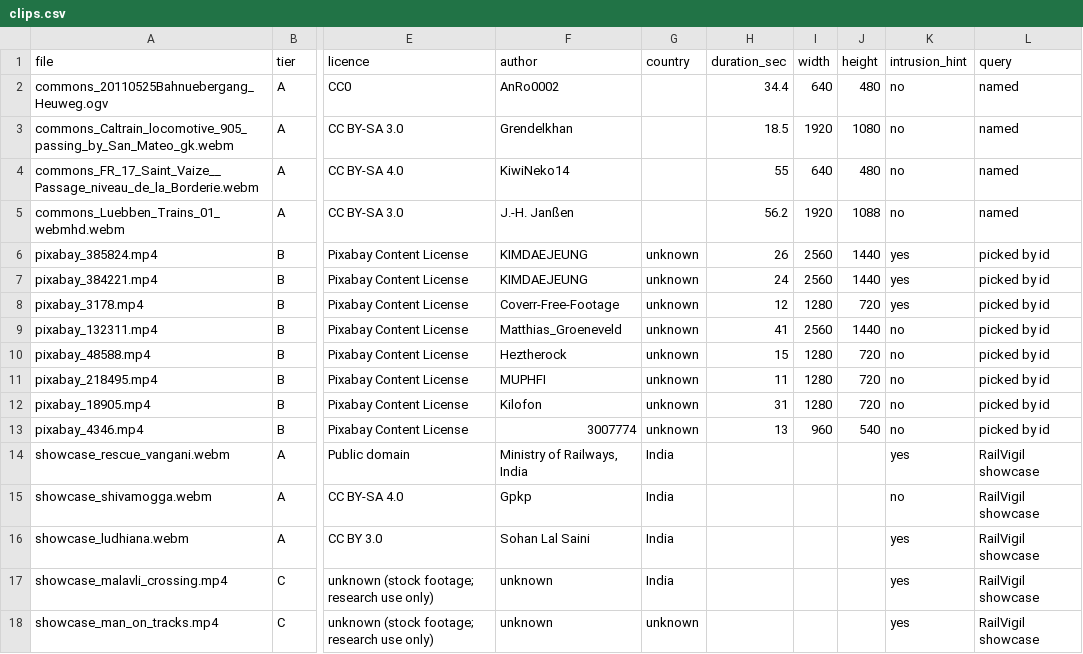
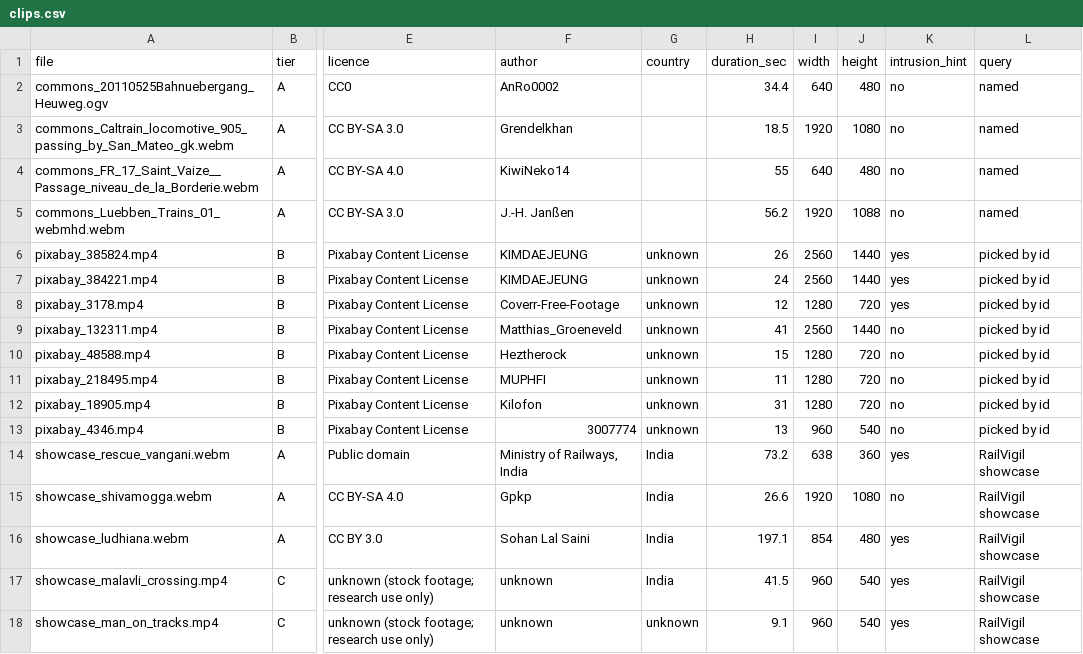
Before and after one commit to Guru2907/RailVigil, a CSV file: datasets/intrusion/clips.csv, drawn as a sheet; only a part is shown, gaps mark what is left out; the diff names each change by its address in the sheet, - before the commit and + after, or states it on an @@ line.

Commit message:
feat(intrusion): zone-drawing tool and a step-by-step labelling guide for the clips
- training/draw_zone.py: click around the track on a frame of a clip (or a
  photo) and save <name>.zone.json, the normalised sidecar the intrusion
  pipeline and evaluate_intrusion.py read; --missing does every clip without one.
- datasets/intrusion/README.md: how to get the 17 clips, draw zones, fill
  labels.csv (whole-clip row + one row per intrusion, YOLO class names) and run
  the evaluation and the confirm_dwell sweep.
- datasets/intrusion/clips.csv: durations and sizes for every clip.
- evaluate_intrusion.py also finds .ogv clips (one Commons clip is .ogv).

```diff
--- a/datasets/intrusion/clips.csv
+++ b/datasets/intrusion/clips.csv
-H14 (duration_sec): (empty)
+H14 (duration_sec): 73.2
-I14 (width): (empty)
+I14 (width): 638
-J14 (height): (empty)
+J14 (height): 360
-H15 (duration_sec): (empty)
+H15 (duration_sec): 26.6
-I15 (width): (empty)
+I15 (width): 1920
-J15 (height): (empty)
+J15 (height): 1080
-H16 (duration_sec): (empty)
+H16 (duration_sec): 197.1
-I16 (width): (empty)
+I16 (width): 854
-J16 (height): (empty)
+J16 (height): 480
-H17 (duration_sec): (empty)
+H17 (duration_sec): 41.5
-I17:I18 (width): (empty)
+I17:I18 (width): 960
-J17:J18 (height): (empty)
+J17:J18 (height): 540
-H18 (duration_sec): (empty)
+H18 (duration_sec): 9.1
```
Also changed, not shown: 3 other files.
